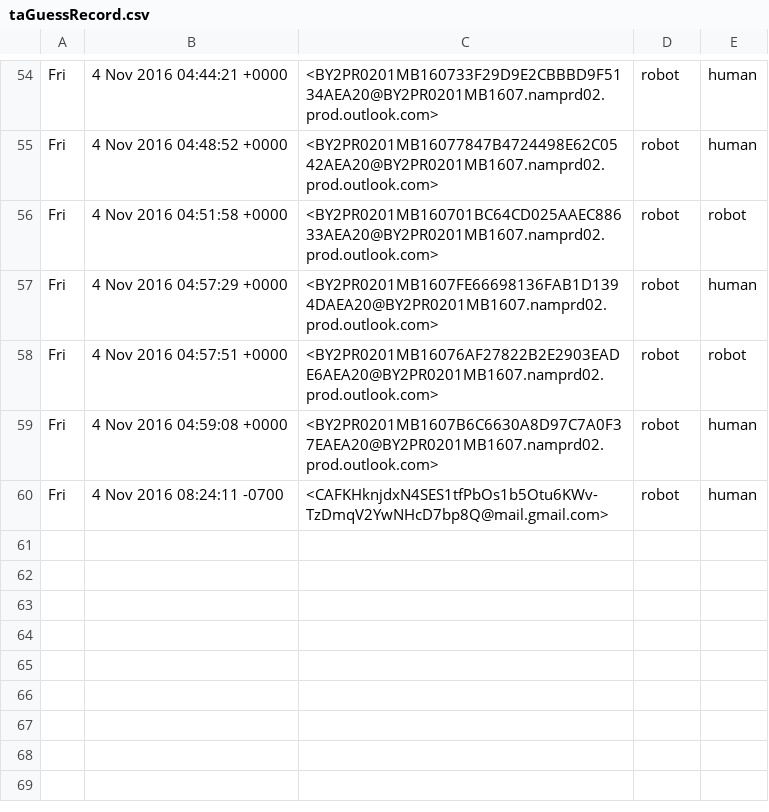
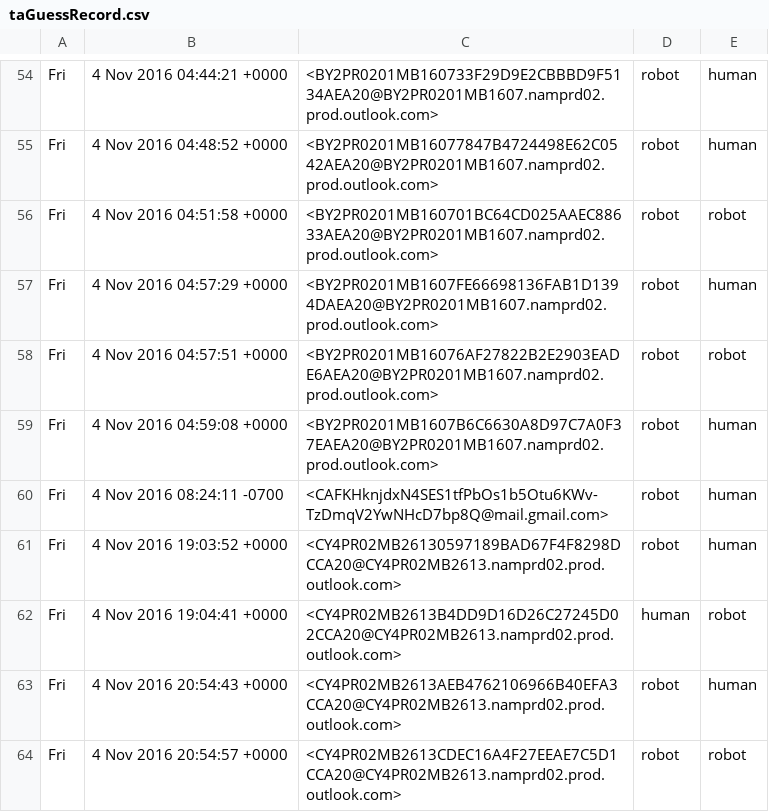
Before and after one commit to paepcke/email_anonymizer, a CSV file: src/email_anon/taGuessRecord.csv, drawn as a sheet; only a part is shown, gaps mark what is left out; the diff names each change by its address in the sheet, - before the commit and + after, or states it on an @@ line.

```diff
--- a/src/email_anon/taGuessRecord.csv
+++ b/src/email_anon/taGuessRecord.csv
+row 61: Fri | 4 Nov 2016 19:03:52 +0000 | <CY4PR02MB26130597189BAD67F4F8298DCCA20@CY4PR02MB2613.namprd02.prod.outlook.com> | robot | human
+row 62: Fri | 4 Nov 2016 19:04:41 +0000 | <CY4PR02MB2613B4DD9D16D26C27245D02CCA20@CY4PR02MB2613.namprd02.prod.outlook.com> | human | robot
+row 63: Fri | 4 Nov 2016 20:54:43 +0000 | <CY4PR02MB2613AEB4762106966B40EFA3CCA20@CY4PR02MB2613.namprd02.prod.outlook.com> | robot | human
+row 64: Fri | 4 Nov 2016 20:54:57 +0000 | <CY4PR02MB2613CDEC16A4F27EEAE7C5D1CCA20@CY4PR02MB2613.namprd02.prod.outlook.com> | robot | robot
```
Also changed, not shown: 1 other file.
